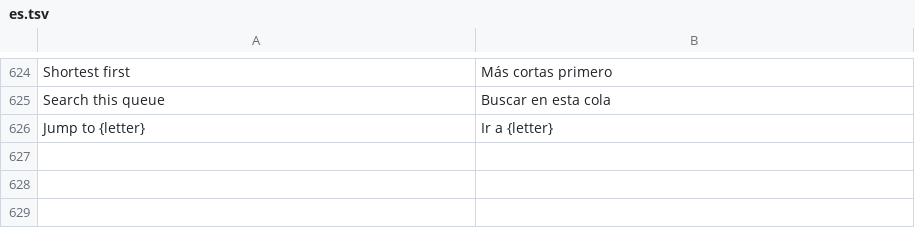
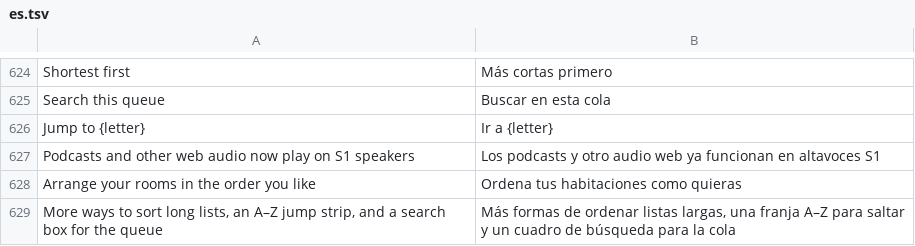
Before and after one commit to ChrispyGee/Roomtone, a TSV file: locales/es.tsv, drawn as a sheet; only a part is shown, gaps mark what is left out; the diff names each change by its address in the sheet, - before the commit and + after, or states it on an @@ line.

```diff
--- a/locales/es.tsv
+++ b/locales/es.tsv
+row 627: Podcasts and other web audio now play on S1 speakers | Los podcasts y otro audio web ya funcionan en altavoces S1
+row 628: Arrange your rooms in the order you like | Ordena tus habitaciones como quieras
+row 629: More ways to sort long lists, an A–Z jump strip, and a search box for the queue | Más formas de ordenar listas largas, una franja A–Z para saltar y un cuadro de búsqueda para la cola
```
Also changed, not shown: locales/de.tsv, locales/fr.tsv, 7 other files.
